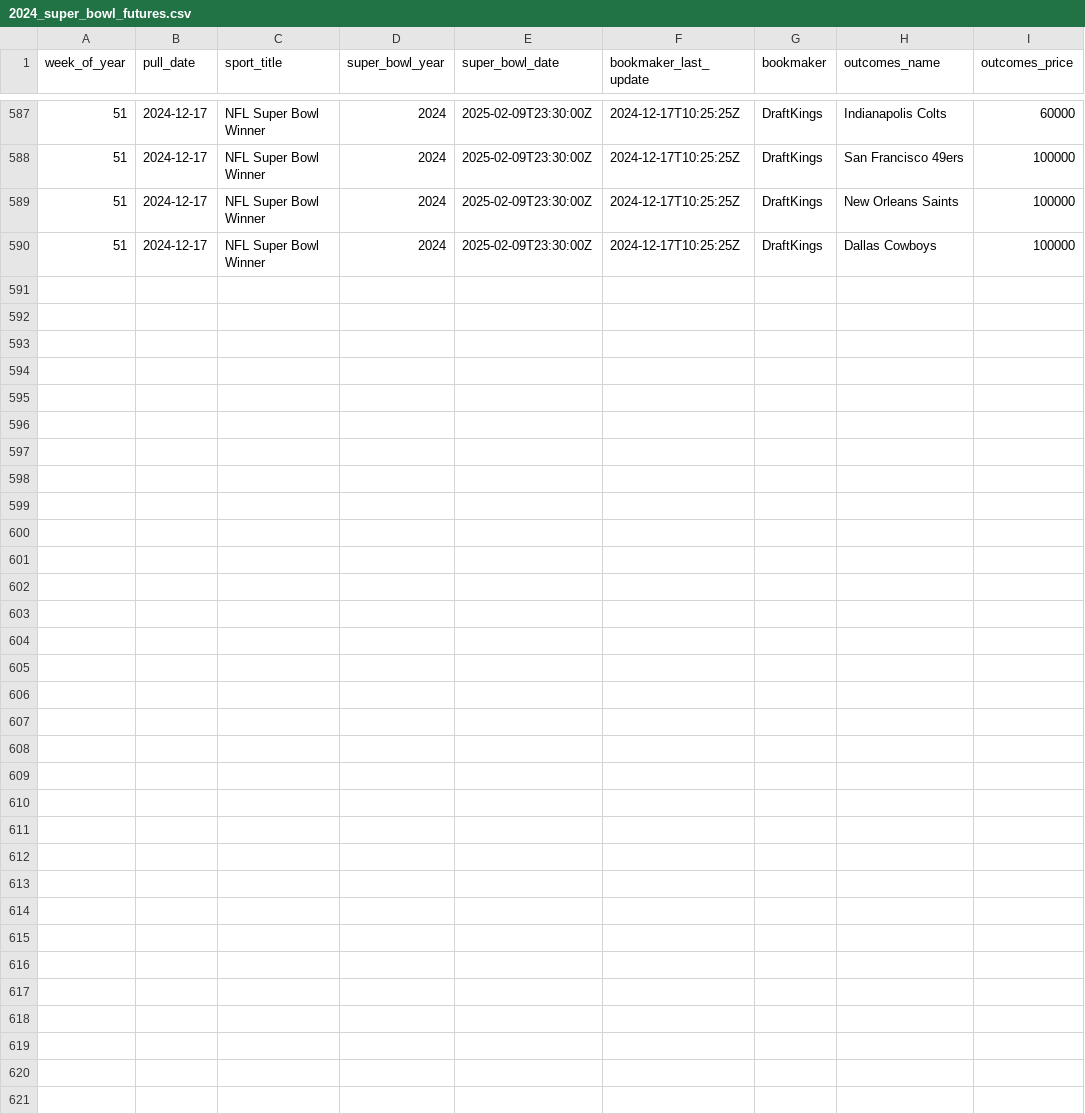
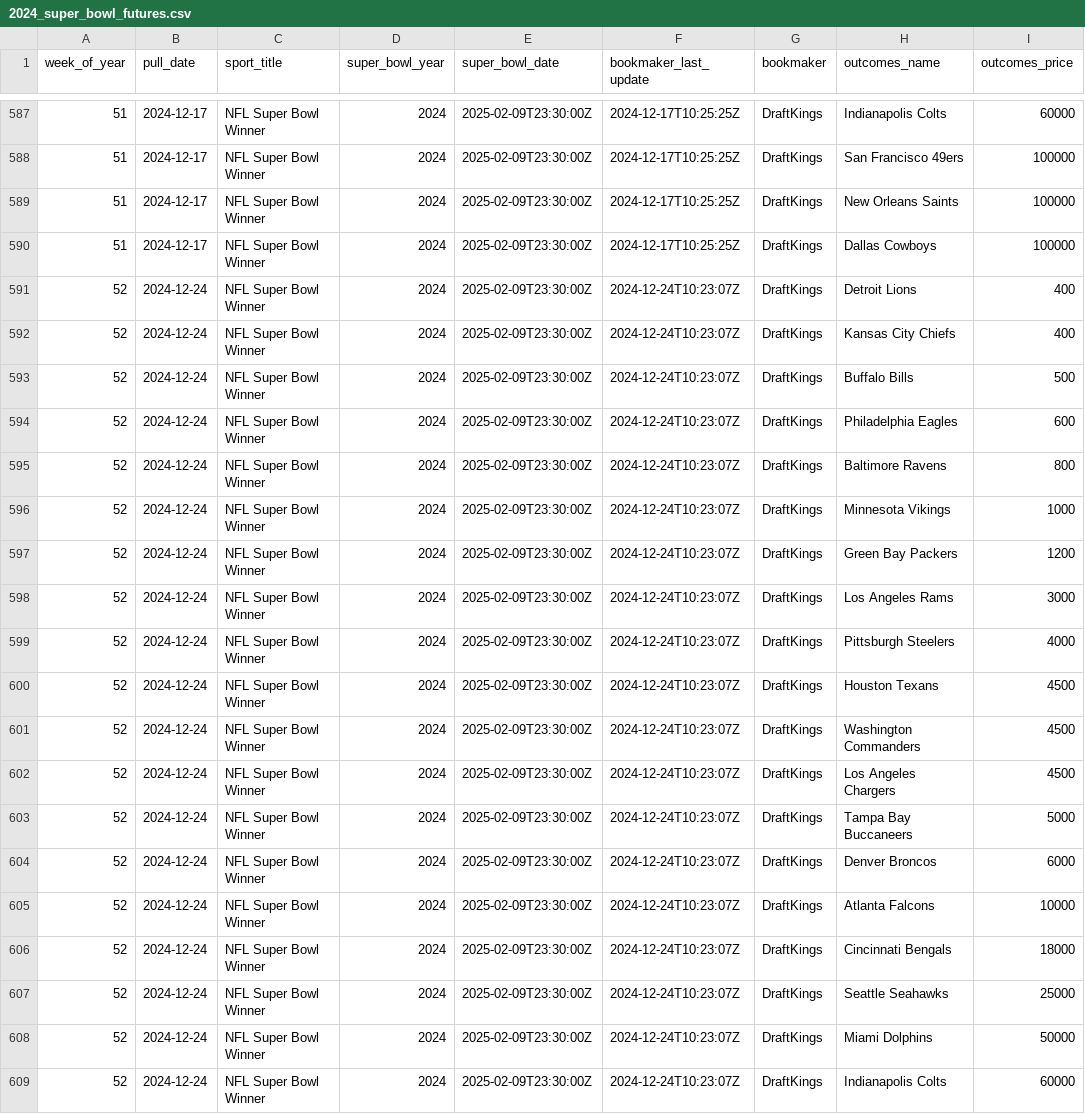
Before and after one commit to Josephhero/Super-Bowl-Futures, a CSV file: Data/2024_super_bowl_futures.csv, drawn as a sheet; only a part is shown, gaps mark what is left out; the diff names each change by its address in the sheet, - before the commit and + after, or states it on an @@ line.

```diff
--- a/Data/2024_super_bowl_futures.csv
+++ b/Data/2024_super_bowl_futures.csv
+row 591: 52 | 2024-12-24 | NFL Super Bowl Winner | 2024 | 2025-02-09T23:30:00Z | 2024-12-24T10:23:07Z | DraftKings | Detroit Lions | 400
+row 592: 52 | 2024-12-24 | NFL Super Bowl Winner | 2024 | 2025-02-09T23:30:00Z | 2024-12-24T10:23:07Z | DraftKings | Kansas City Chiefs | 400
+row 593: 52 | 2024-12-24 | NFL Super Bowl Winner | 2024 | 2025-02-09T23:30:00Z | 2024-12-24T10:23:07Z | DraftKings | Buffalo Bills | 500
+row 594: 52 | 2024-12-24 | NFL Super Bowl Winner | 2024 | 2025-02-09T23:30:00Z | 2024-12-24T10:23:07Z | DraftKings | Philadelphia Eagles | 600
+row 595: 52 | 2024-12-24 | NFL Super Bowl Winner | 2024 | 2025-02-09T23:30:00Z | 2024-12-24T10:23:07Z | DraftKings | Baltimore Ravens | 800
+row 596: 52 | 2024-12-24 | NFL Super Bowl Winner | 2024 | 2025-02-09T23:30:00Z | 2024-12-24T10:23:07Z | DraftKings | Minnesota Vikings | 1000
+row 597: 52 | 2024-12-24 | NFL Super Bowl Winner | 2024 | 2025-02-09T23:30:00Z | 2024-12-24T10:23:07Z | DraftKings | Green Bay Packers | 1200
+row 598: 52 | 2024-12-24 | NFL Super Bowl Winner | 2024 | 2025-02-09T23:30:00Z | 2024-12-24T10:23:07Z | DraftKings | Los Angeles Rams | 3000
+row 599: 52 | 2024-12-24 | NFL Super Bowl Winner | 2024 | 2025-02-09T23:30:00Z | 2024-12-24T10:23:07Z | DraftKings | Pittsburgh Steelers | 4000
+row 600: 52 | 2024-12-24 | NFL Super Bowl Winner | 2024 | 2025-02-09T23:30:00Z | 2024-12-24T10:23:07Z | DraftKings | Houston Texans | 4500
+row 601: 52 | 2024-12-24 | NFL Super Bowl Winner | 2024 | 2025-02-09T23:30:00Z | 2024-12-24T10:23:07Z | DraftKings | Washington Commanders | 4500
+row 602: 52 | 2024-12-24 | NFL Super Bowl Winner | 2024 | 2025-02-09T23:30:00Z | 2024-12-24T10:23:07Z | DraftKings | Los Angeles Chargers | 4500
+row 603: 52 | 2024-12-24 | NFL Super Bowl Winner | 2024 | 2025-02-09T23:30:00Z | 2024-12-24T10:23:07Z | DraftKings | Tampa Bay Buccaneers | 5000
+row 604: 52 | 2024-12-24 | NFL Super Bowl Winner | 2024 | 2025-02-09T23:30:00Z | 2024-12-24T10:23:07Z | DraftKings | Denver Broncos | 6000
+row 605: 52 | 2024-12-24 | NFL Super Bowl Winner | 2024 | 2025-02-09T23:30:00Z | 2024-12-24T10:23:07Z | DraftKings | Atlanta Falcons | 10000
+row 606: 52 | 2024-12-24 | NFL Super Bowl Winner | 2024 | 2025-02-09T23:30:00Z | 2024-12-24T10:23:07Z | DraftKings | Cincinnati Bengals | 18000
+row 607: 52 | 2024-12-24 | NFL Super Bowl Winner | 2024 | 2025-02-09T23:30:00Z | 2024-12-24T10:23:07Z | DraftKings | Seattle Seahawks | 25000
+row 608: 52 | 2024-12-24 | NFL Super Bowl Winner | 2024 | 2025-02-09T23:30:00Z | 2024-12-24T10:23:07Z | DraftKings | Miami Dolphins | 50000
+row 609: 52 | 2024-12-24 | NFL Super Bowl Winner | 2024 | 2025-02-09T23:30:00Z | 2024-12-24T10:23:07Z | DraftKings | Indianapolis Colts | 60000
```
